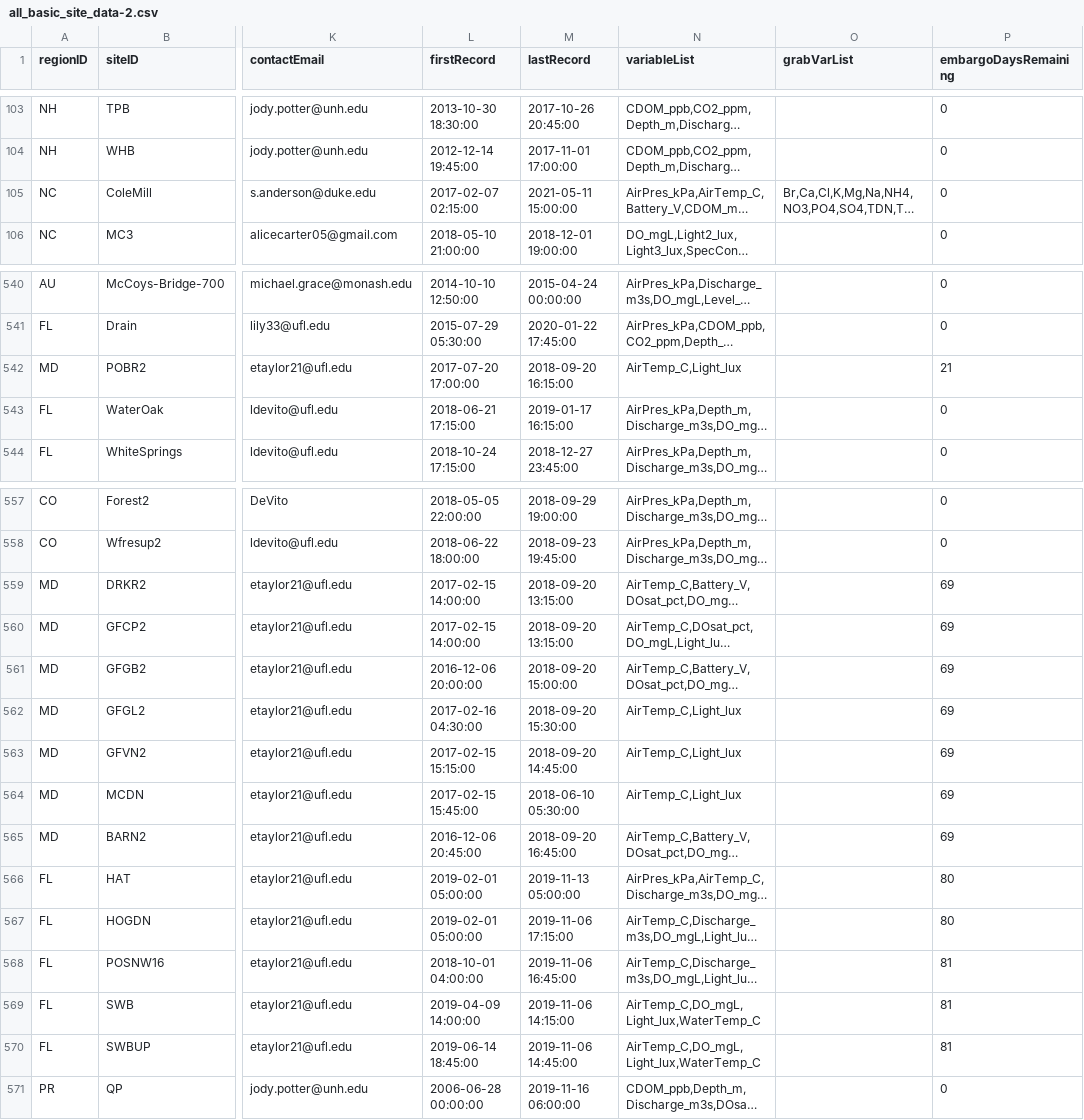
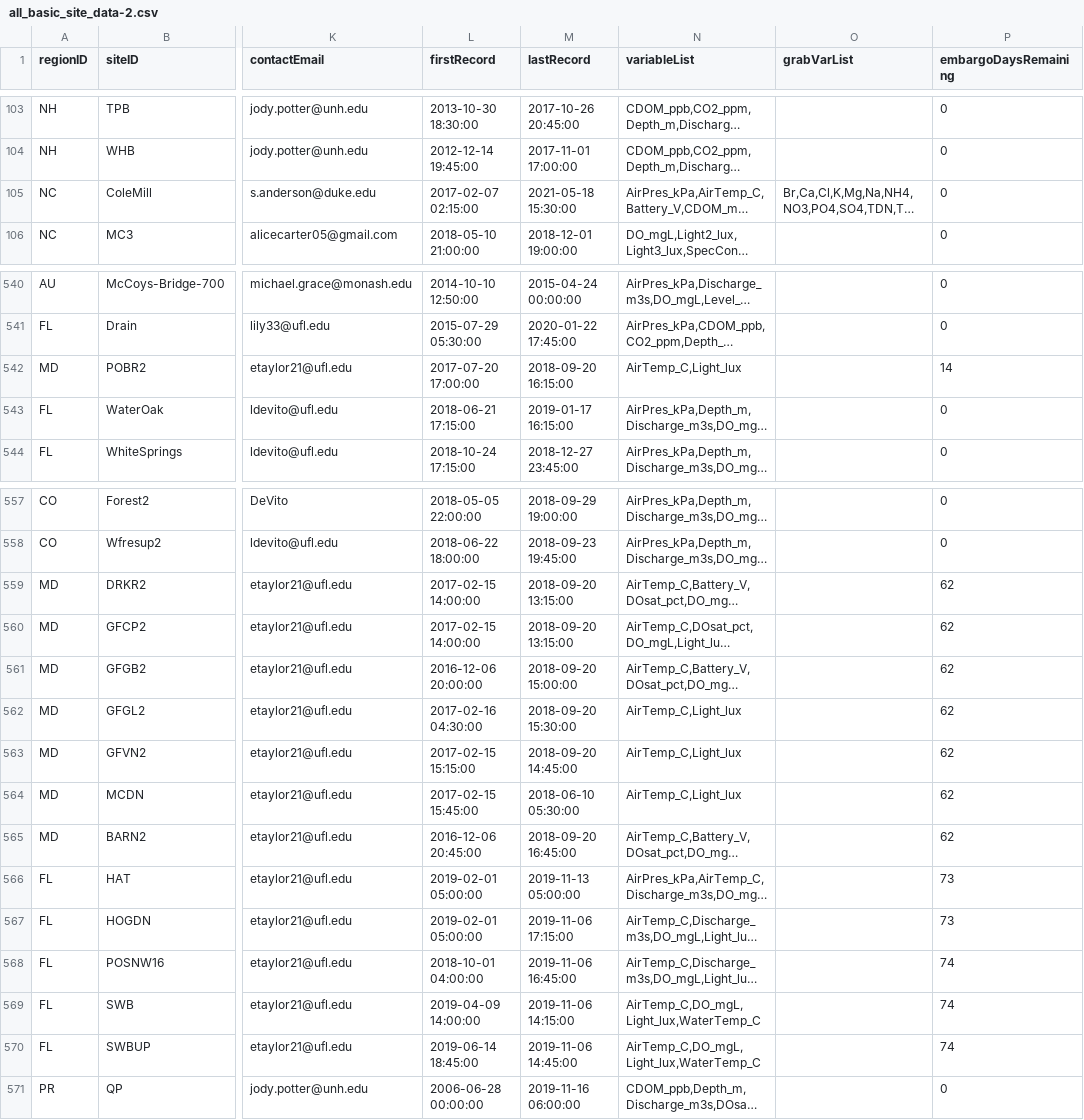
Before and after one commit to lekoenig/SP-synthesis-lek, a CSV file: data/SP_portal_site_data/all_basic_site_data-2.csv, drawn as a sheet; only a part is shown, gaps mark what is left out; long unchanged cells end in …; the diff covers the shown part only; the diff names each change by its address in the sheet, - before the commit and + after, or states it on an @@ line.

```diff
--- a/data/SP_portal_site_data/all_basic_site_data-2.csv
+++ b/data/SP_portal_site_data/all_basic_site_data-2.csv
-M105 (lastRecord): 2021-05-11 15:00:00
+M105 (lastRecord): 2021-05-18 15:30:00
-P542 (embargoDaysRemaining): 21
+P542 (embargoDaysRemaining): 14
-P559:P565 (embargoDaysRemaining): 69
+P559:P565 (embargoDaysRemaining): 62
-P566:P567 (embargoDaysRemaining): 80
+P566:P567 (embargoDaysRemaining): 73
-P568:P570 (embargoDaysRemaining): 81
+P568:P570 (embargoDaysRemaining): 74
```
Also changed, not shown: 2 added rows and 12 edited cells elsewhere in this file, data/manual_width_by_imagery/widths_manual_arc_statset.csv, 1 other file.
